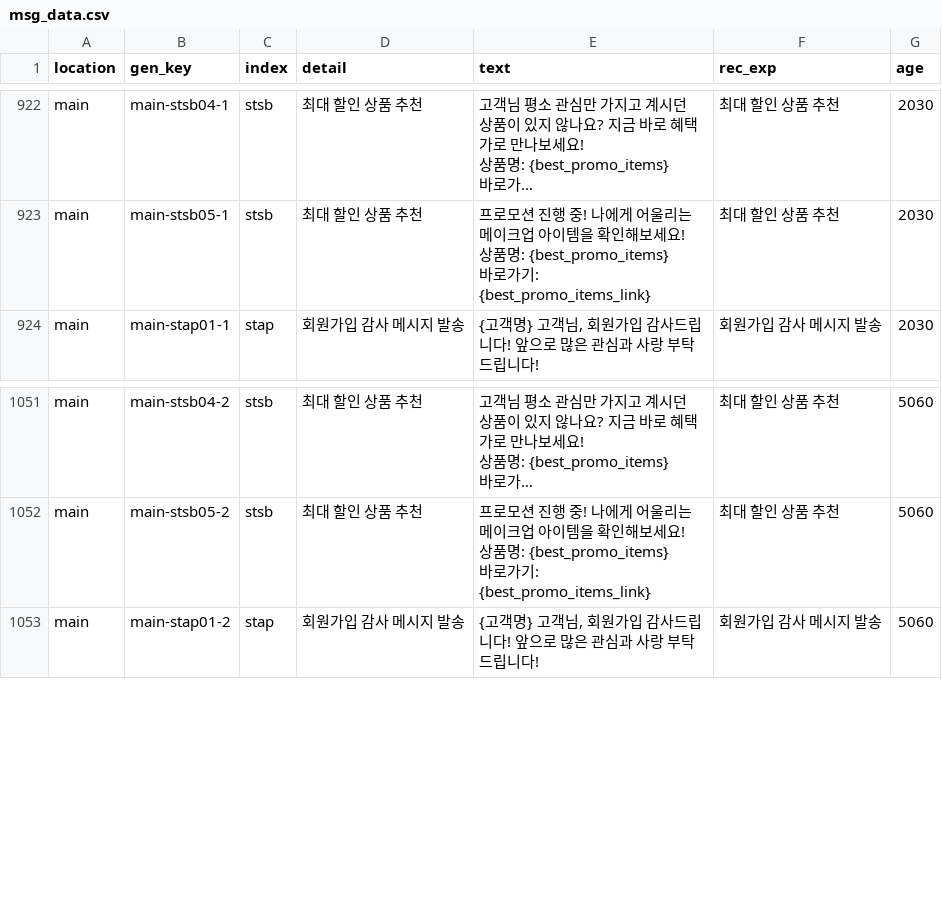
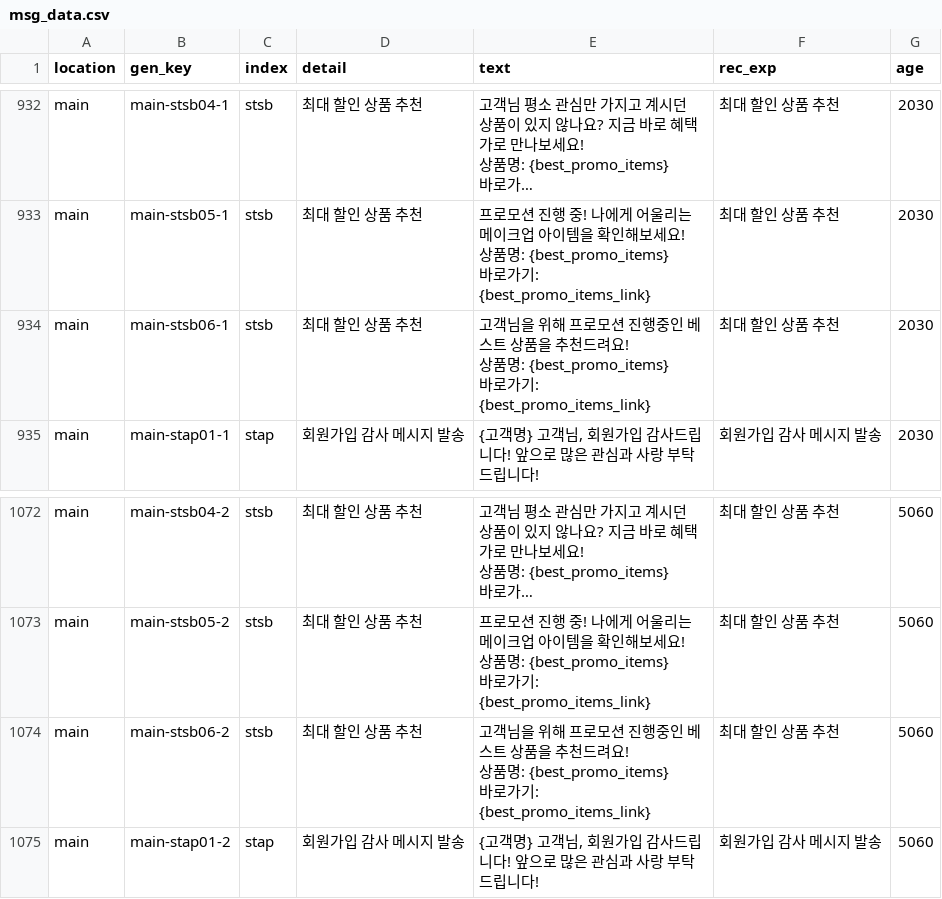
Before and after one commit to aive-labs/typeb-api-server, a CSV file: src/core/data/msg_data.csv, drawn as a sheet; only a part is shown, gaps mark what is left out; long unchanged cells end in …; ↵ is a line break in a cell; the diff covers the shown part only; the diff names each change by its address in the sheet, - before the commit and + after, or states it on an @@ line.

```diff
--- a/src/core/data/msg_data.csv
+++ b/src/core/data/msg_data.csv
+row 934: main | main-stsb06-1 | stsb | 최대 할인 상품 추천 | 고객님을 위해 프로모션 진행중인 베스트 상품을 추천드려요! ↵ 상품명: {best_promo_items} ↵ 바로가기: {best_promo_items_link} | 최대 할인 상품 추천 | 2030
+row 1074: main | main-stsb06-2 | stsb | 최대 할인 상품 추천 | 고객님을 위해 프로모션 진행중인 베스트 상품을 추천드려요! ↵ 상품명: {best_promo_items} ↵ 바로가기: {best_promo_items_link} | 최대 할인 상품 추천 | 5060
```
Also changed, not shown: 20 added rows and 5 edited cells elsewhere in this file.
